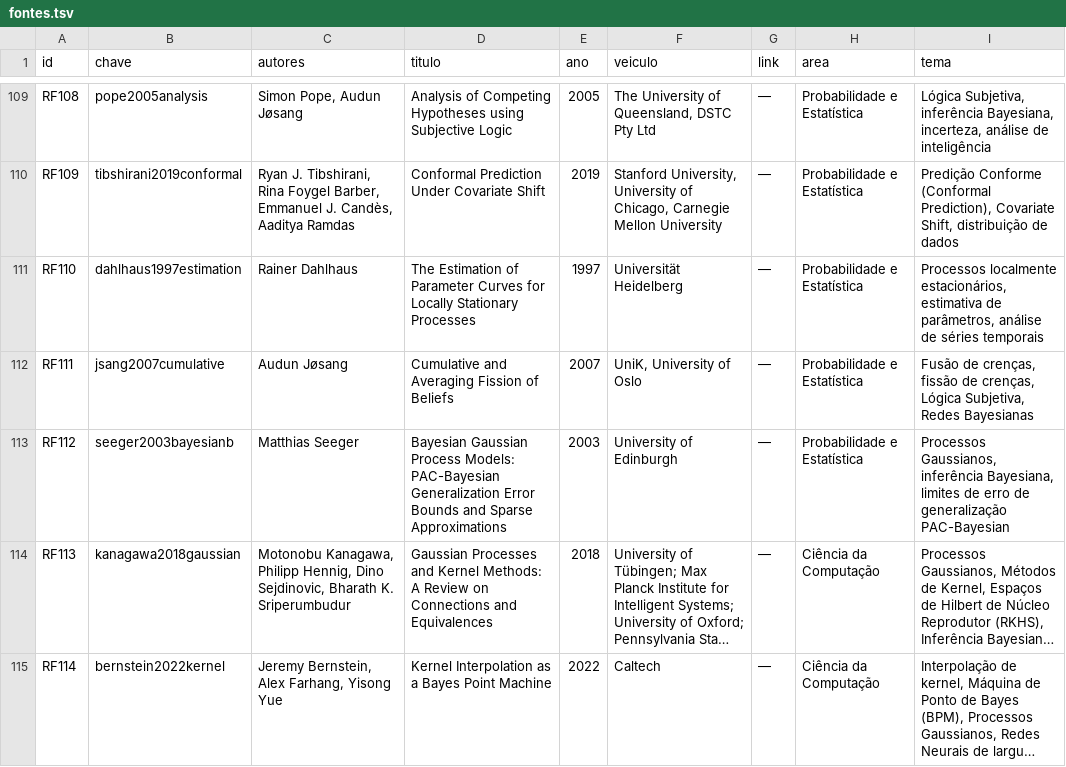
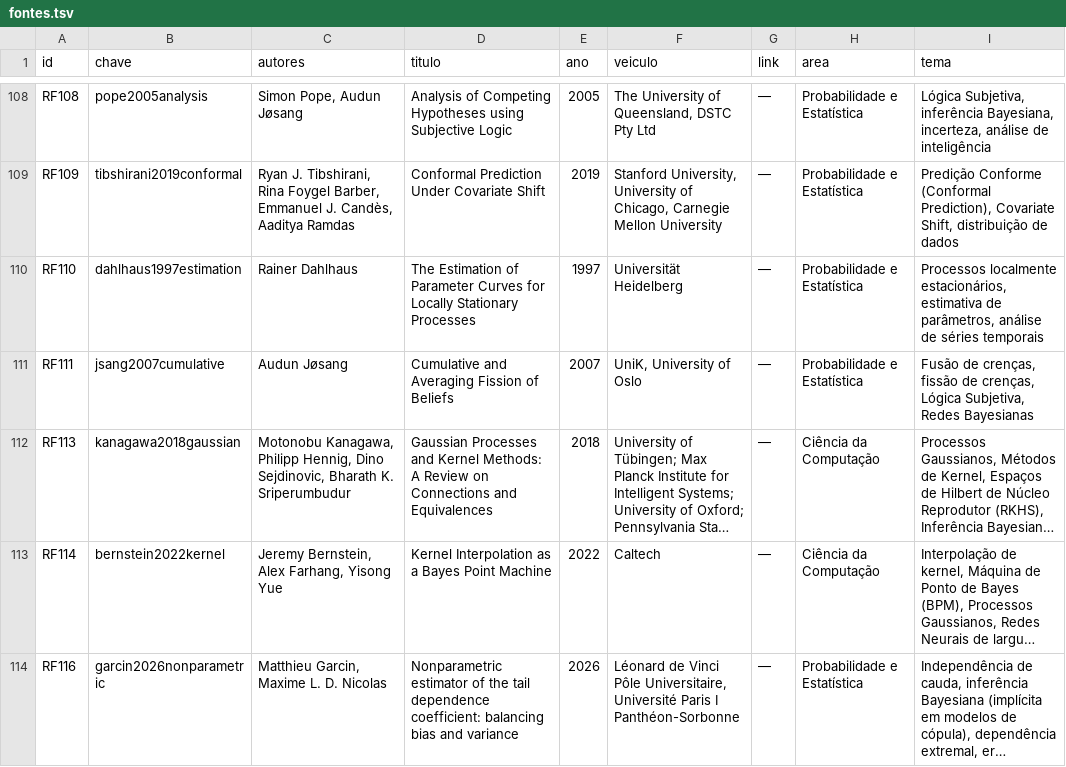
Before and after one commit to 0b3st4f3r4/k-frevo, a TSV file: dados/fontes.tsv, drawn as a sheet; only a part is shown, gaps mark what is left out; the shorter side is filled out with more unchanged rows; long unchanged cells end in …; the diff covers the shown part only; the diff names each change by its address in the sheet, - before the commit and + after, or states it on an @@ line.

Commit message:
corpus e citacao: as duplicatas saem, e as citacoes coladas viram uma so
Tres linhas eram o mesmo trabalho em duas grafias (Scholkopf 'Toward'/'Towards',
Seeger com titulo em ingles americano e em caixa baixa): o corpus vai de 240 para
237. O par Prigogine/Stengers nao e duplicata morta --- e o original frances e a
traducao inglesa ---, entao fica, e fica dito no campo tema.

E as citacoes que os arbitros propuseram para a mesma frase saiam coladas
(cinco \cite em fila, um deles depois do ponto). Entram colapsadas numa so, antes
da pontuacao, em onze capitulos.

```diff
--- a/dados/fontes.tsv
+++ b/dados/fontes.tsv
-row 113: RF112 | seeger2003bayesianb | Matthias Seeger | Bayesian Gaussian Process Models: PAC-Bayesian Generalization Error Bounds and Sparse Approximations | 2003 | University of Edinburgh | — | Probabilidade e Estatística | Processos Gaussianos, inferência Bayesiana, limites de erro de generalização PAC-Bayesian
```
Also changed, not shown: 2 removed rows and 1 edited cell elsewhere in this file, 13 other files.
